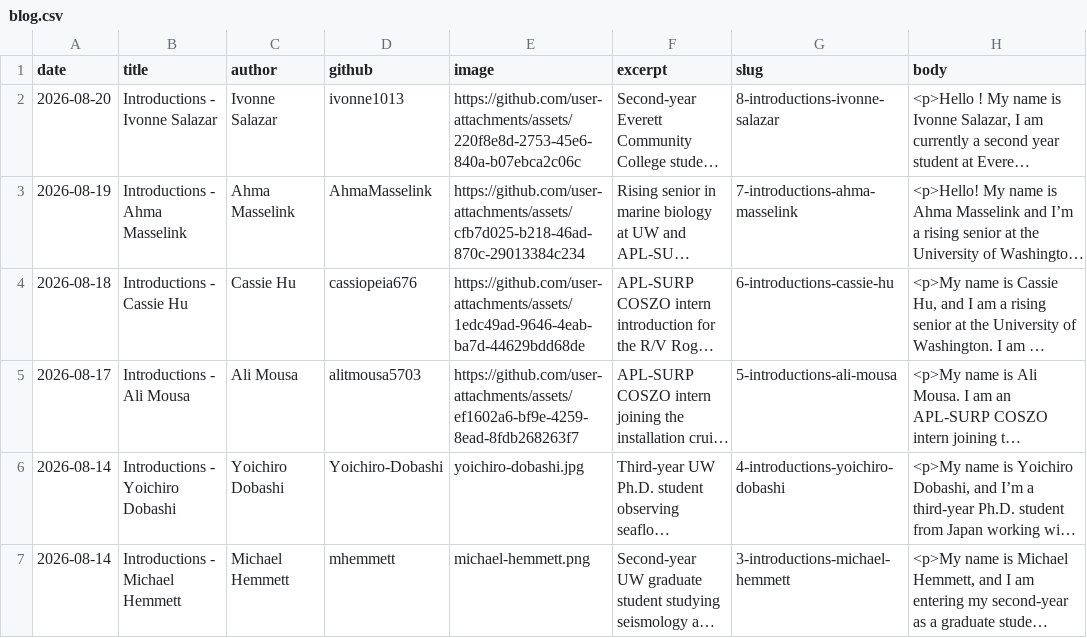
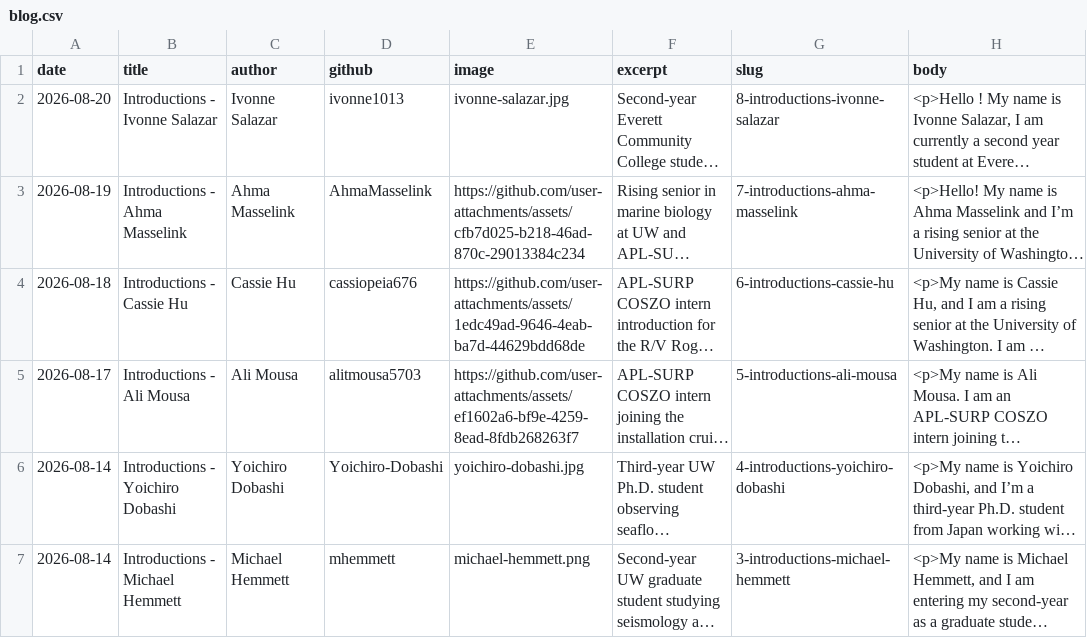
Before and after one commit to coszo-hub/coszo-hub.github.io, a CSV file: data/blog.csv, drawn as a sheet; long unchanged cells end in …; the diff names each change by its address in the sheet, - before the commit and + after, or states it on an @@ line.

```diff
--- a/data/blog.csv
+++ b/data/blog.csv
-E2 (image): https://github.com/user-attachments/assets/220f8e8d-2753-45e6-840a-b07ebca2c06c
+E2 (image): ivonne-salazar.jpg
```
Also changed, not shown: 3 other files.
